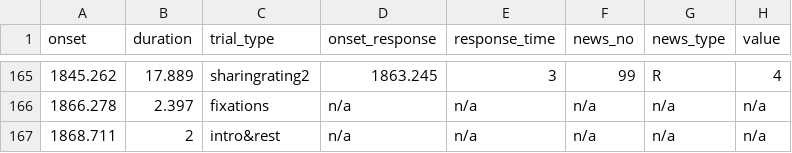
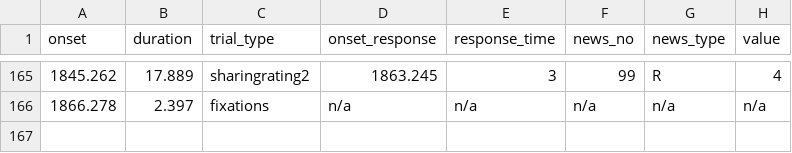
Before and after one commit to OpenNeuroDatasets/ds005875, a TSV file: sub-08/func/sub-08_task-run1_events.tsv, drawn as a sheet; only a part is shown, gaps mark what is left out.

Commit message:
[OpenNeuro] Recorded changes

```diff
--- a/sub-08/func/sub-08_task-run1_events.tsv
+++ b/sub-08/func/sub-08_task-run1_events.tsv
@@ -166,2 +166 @@ onset	duration	trial_type	onset_response	response_time	news_no	news_type	value
 1866.278	2.397	fixations	n/a	n/a	n/a	n/a	n/a
-1868.711	2	intro&rest	n/a	n/a	n/a	n/a	n/a
```
